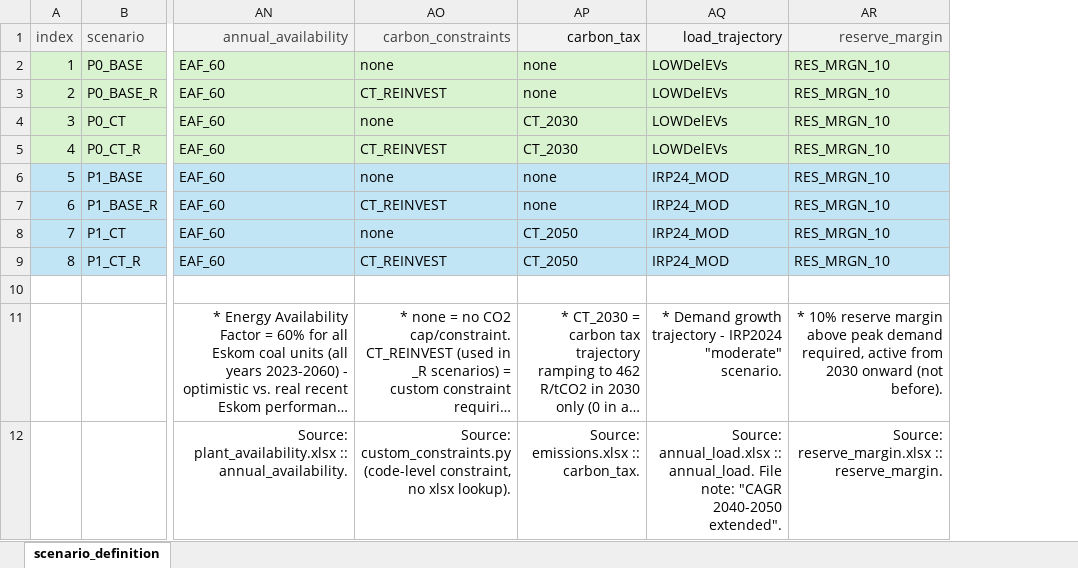
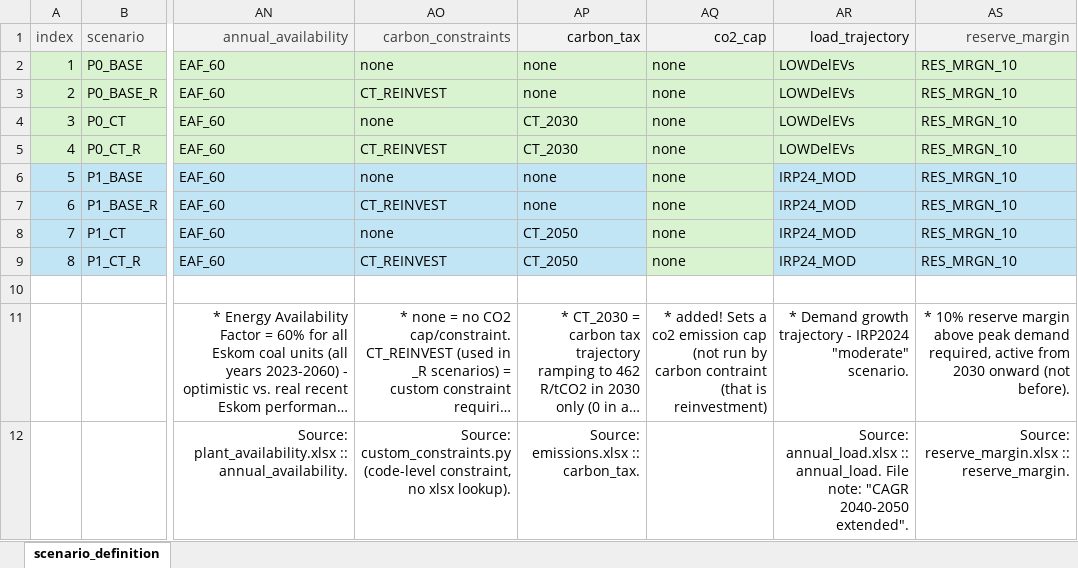
Before and after one commit to agma0/pypsa-rsa, an Excel workbook: scenarios/Coal_Flexibilisation/scenarios_to_run.xlsx, sheet scenario_definition, drawn as a sheet; only a part is shown, gaps mark what is left out; long unchanged cells end in …; values as stored, in another font and other column widths than the file's, no borders; the diff names each change by its address in the sheet, - before the commit and + after, or states it on an @@ line.

Commit message:
fix co2 cap

```diff
--- a/scenarios/Coal_Flexibilisation/scenarios_to_run.xlsx (sheet scenario_definition)
+++ b/scenarios/Coal_Flexibilisation/scenarios_to_run.xlsx (sheet scenario_definition)
+column AQ (co2_cap), rows 2-11: none | none | none | none | none | none | none | none |  | * added! Sets a co2 emission cap (not run by carbon contraint (that is reinvestment)
```
